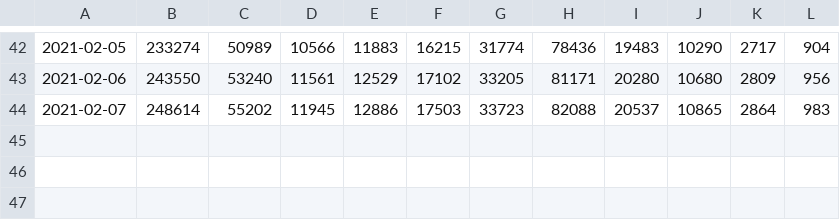
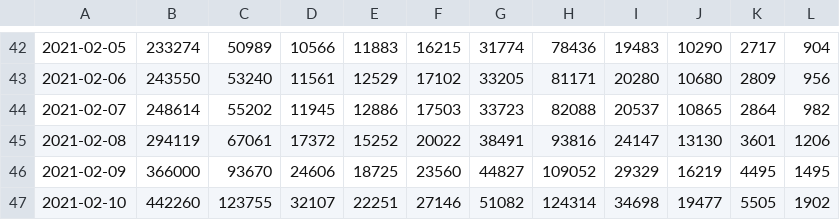
Before and after one commit to hugobarbieux/oeildu20h_covid, a CSV file: geodes.csv, drawn as a sheet; only a part is shown, gaps mark what is left out; the diff names each change by its address in the sheet, - before the commit and + after, or states it on an @@ line.

```diff
--- a/geodes.csv
+++ b/geodes.csv
-L44: 983
+L44: 982
+row 45: 2021-02-08 | 294119 | 67061 | 17372 | 15252 | 20022 | 38491 | 93816 | 24147 | 13130 | 3601 | 1206
+row 46: 2021-02-09 | 366000 | 93670 | 24606 | 18725 | 23560 | 44827 | 109052 | 29329 | 16219 | 4495 | 1495
+row 47: 2021-02-10 | 442260 | 123755 | 32107 | 22251 | 27146 | 51082 | 124314 | 34698 | 19477 | 5505 | 1902
```
Also changed, not shown: 10 other files.
